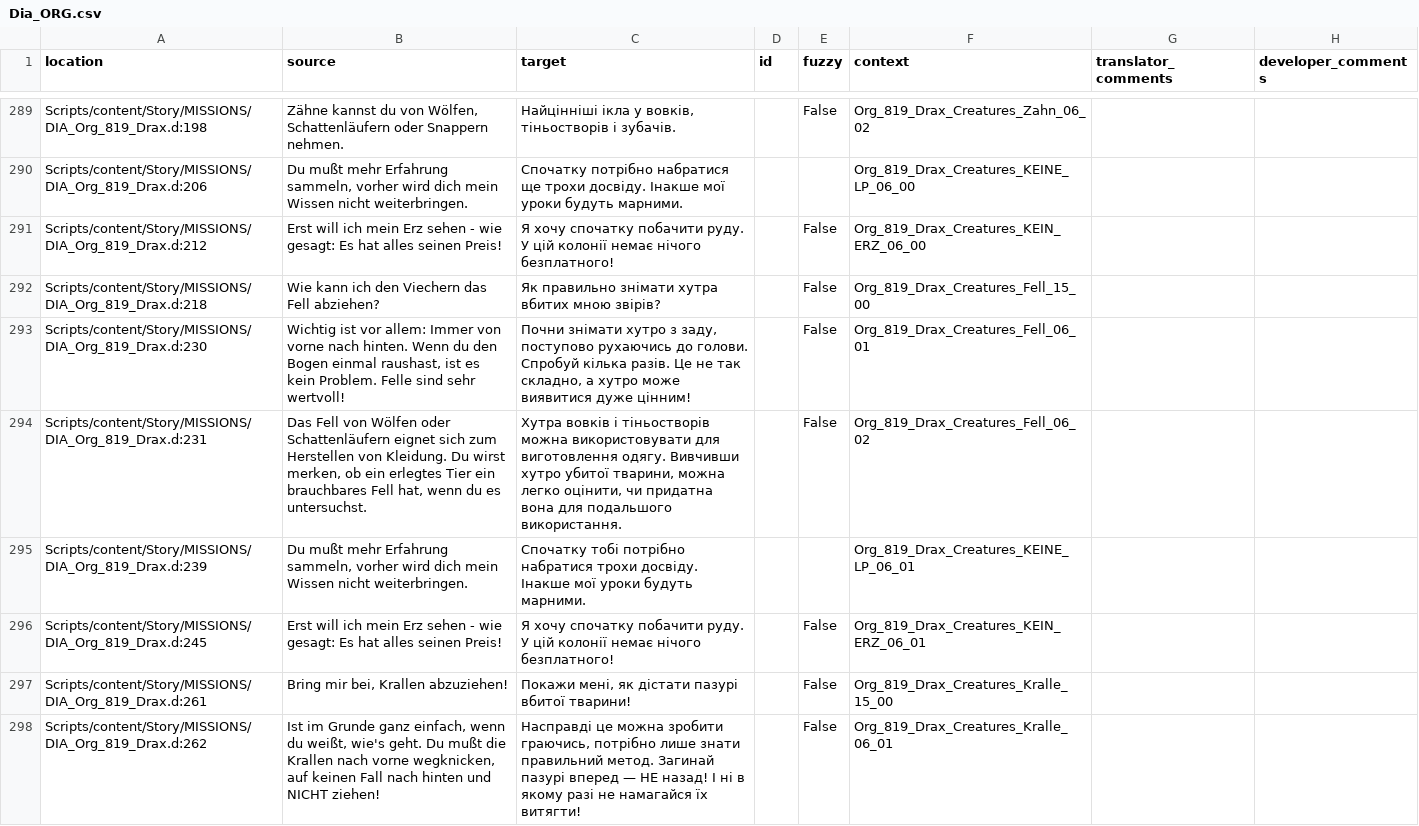
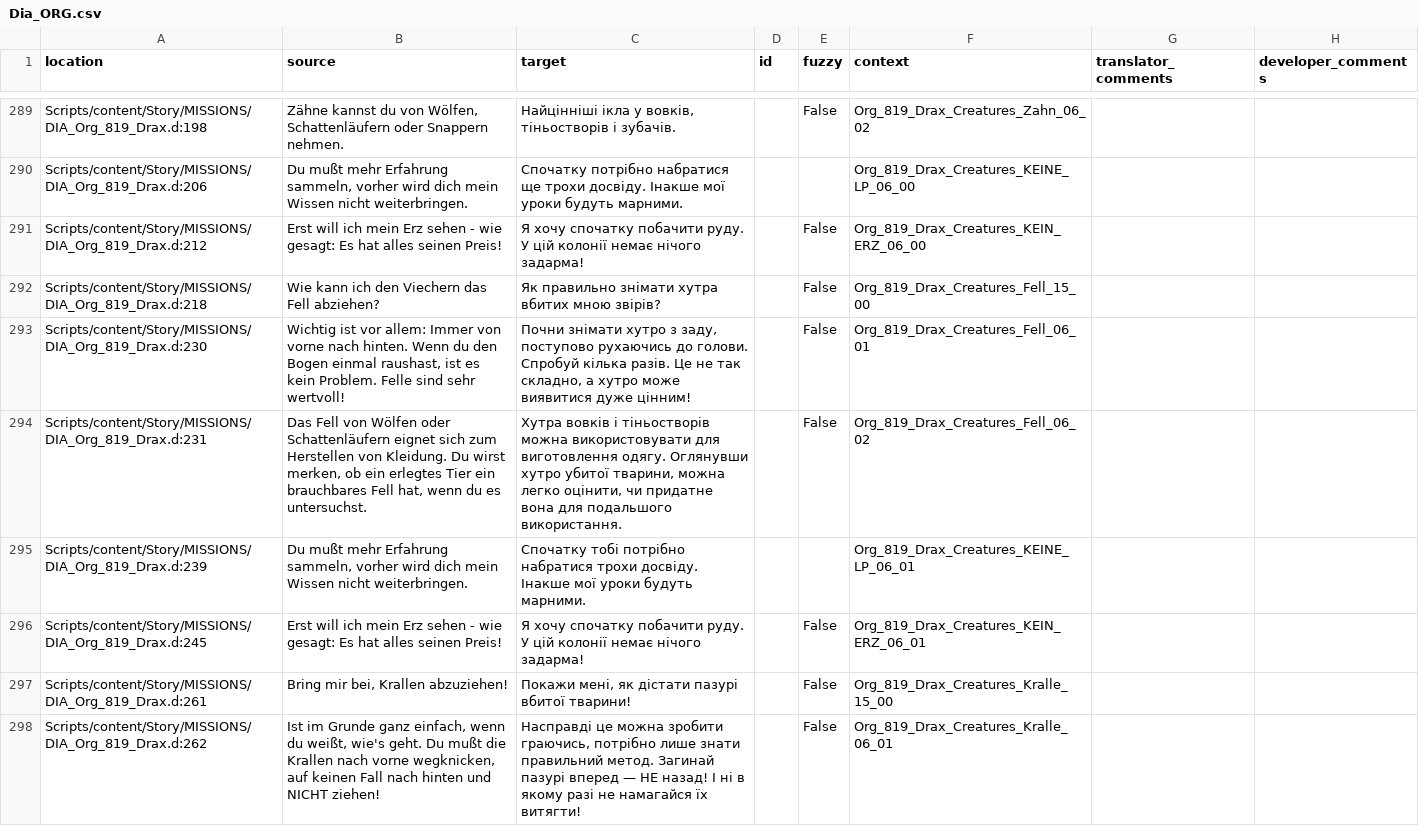
Before and after one commit to VaanaCZ/Gothic-1-localization, a CSV file: .translations/uk/Dia_ORG.csv, drawn as a sheet; only a part is shown, gaps mark what is left out; the diff covers the shown part only.

Commit message:
Translated using Weblate (Ukrainian)
Currently translated at 100.0% (616 of 616 strings)

Translation: Gothic 1/Dia_ORG
Translate-URL: http://weblate.cokoliv.eu/projects/gothic-1/dia_org/uk/

```diff
--- a/.translations/uk/Dia_ORG.csv
+++ b/.translations/uk/Dia_ORG.csv
@@ -290,8 +290,8 @@
 "Scripts/content/Story/MISSIONS/DIA_Org_819_Drax.d:206","Du mußt mehr Erfahrung sammeln, vorher wird dich mein Wissen nicht weiterbringen.","Спочатку потрібно набратися ще трохи досвіду. Інакше мої уроки будуть марними.","","","Org_819_Drax_Creatures_KEINE_LP_06_00","",""
-"Scripts/content/Story/MISSIONS/DIA_Org_819_Drax.d:212","Erst will ich mein Erz sehen - wie gesagt: Es hat alles seinen Preis!","Я хочу спочатку побачити руду. У цій колонії немає нічого безплатного!","","False","Org_819_Drax_Creatures_KEIN_ERZ_06_00","",""
+"Scripts/content/Story/MISSIONS/DIA_Org_819_Drax.d:212","Erst will ich mein Erz sehen - wie gesagt: Es hat alles seinen Preis!","Я хочу спочатку побачити руду. У цій колонії немає нічого задарма!","","False","Org_819_Drax_Creatures_KEIN_ERZ_06_00","",""
 "Scripts/content/Story/MISSIONS/DIA_Org_819_Drax.d:218","Wie kann ich den Viechern das Fell abziehen?","Як правильно знімати хутра вбитих мною звірів?","","False","Org_819_Drax_Creatures_Fell_15_00","",""
 "Scripts/content/Story/MISSIONS/DIA_Org_819_Drax.d:230","Wichtig ist vor allem: Immer von vorne nach hinten. Wenn du den Bogen einmal raushast, ist es kein Problem. Felle sind sehr wertvoll!","Почни знімати хутро з заду, поступово рухаючись до голови. Спробуй кілька разів. Це не так складно, а хутро може виявитися дуже цінним!","","False","Org_819_Drax_Creatures_Fell_06_01","",""
-"Scripts/content/Story/MISSIONS/DIA_Org_819_Drax.d:231","Das Fell von Wölfen oder Schattenläufern eignet sich zum Herstellen von Kleidung. Du wirst merken, ob ein erlegtes Tier ein brauchbares Fell hat, wenn du es untersuchst.","Хутра вовків і тіньостворів можна використовувати для виготовлення одягу. Вивчивши хутро убитої тварини, можна легко оцінити, чи придатна вона для подальшого використання.","","False","Org_819_Drax_Creatures_Fell_06_02","",""
+"Scripts/content/Story/MISSIONS/DIA_Org_819_Drax.d:231","Das Fell von Wölfen oder Schattenläufern eignet sich zum Herstellen von Kleidung. Du wirst merken, ob ein erlegtes Tier ein brauchbares Fell hat, wenn du es untersuchst.","Хутра вовків і тіньостворів можна використовувати для виготовлення одягу. Оглянувши хутро убитої тварини, можна легко оцінити, чи придатне вона для подальшого використання.","","False","Org_819_Drax_Creatures_Fell_06_02","",""
 "Scripts/content/Story/MISSIONS/DIA_Org_819_Drax.d:239","Du mußt mehr Erfahrung sammeln, vorher wird dich mein Wissen nicht weiterbringen.","Спочатку тобі потрібно набратися трохи досвіду. Інакше мої уроки будуть марними.","","","Org_819_Drax_Creatures_KEINE_LP_06_01","",""
-"Scripts/content/Story/MISSIONS/DIA_Org_819_Drax.d:245","Erst will ich mein Erz sehen - wie gesagt: Es hat alles seinen Preis!","Я хочу спочатку побачити руду. У цій колонії немає нічого безплатного!","","False","Org_819_Drax_Creatures_KEIN_ERZ_06_01","",""
+"Scripts/content/Story/MISSIONS/DIA_Org_819_Drax.d:245","Erst will ich mein Erz sehen - wie gesagt: Es hat alles seinen Preis!","Я хочу спочатку побачити руду. У цій колонії немає нічого задарма!","","False","Org_819_Drax_Creatures_KEIN_ERZ_06_01","",""
 "Scripts/content/Story/MISSIONS/DIA_Org_819_Drax.d:261","Bring mir bei, Krallen abzuziehen!","Покажи мені, як дістати пазурі вбитої тварини!","","False","Org_819_Drax_Creatures_Kralle_15_00","",""
```
Also changed, not shown: 14 edited cells elsewhere in this file.
